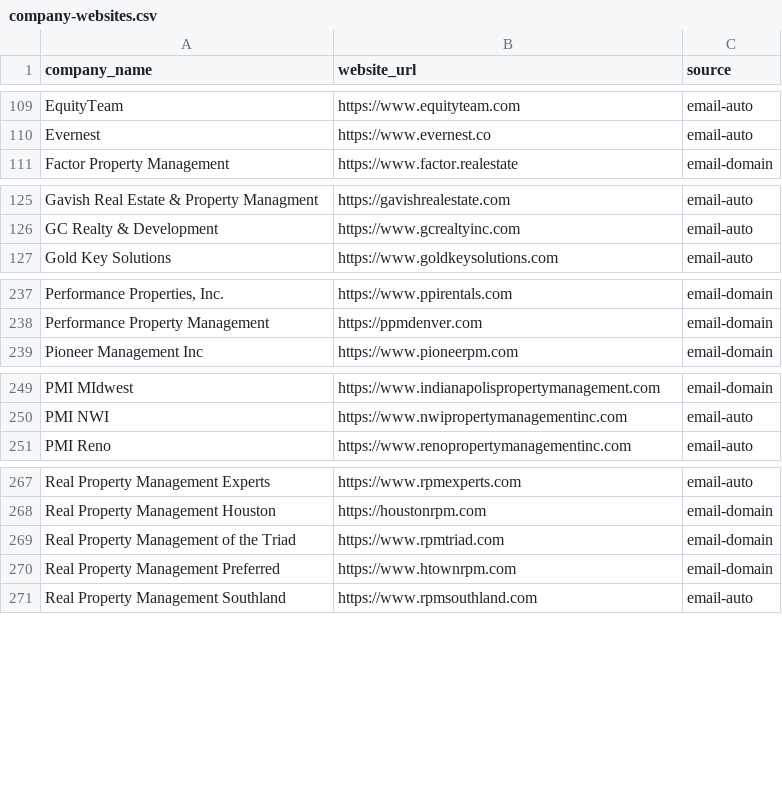
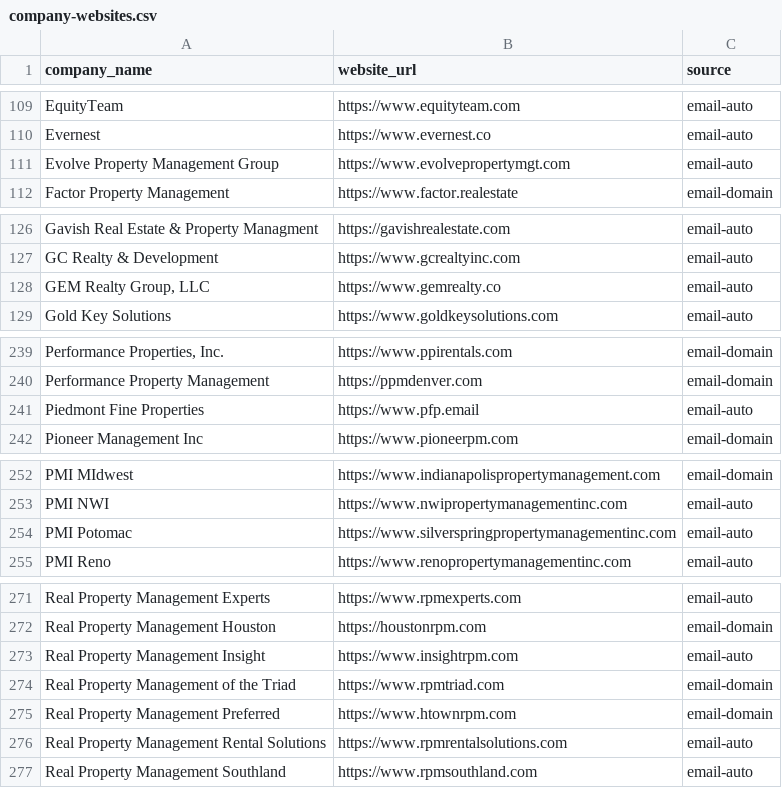
Before and after one commit to pslohmann/peterlohmann-website, a CSV file: data/company-websites.csv, drawn as a sheet; only a part is shown, gaps mark what is left out; the diff covers the shown part only; the diff names each change by its address in the sheet, - before the commit and + after, or states it on an @@ line.

```diff
--- a/data/company-websites.csv
+++ b/data/company-websites.csv
+row 111: Evolve Property Management Group | https://www.evolvepropertymgt.com | email-auto
+row 128: GEM Realty Group, LLC | https://www.gemrealty.co | email-auto
+row 241: Piedmont Fine Properties | https://www.pfp.email | email-auto
+row 254: PMI Potomac | https://www.silverspringpropertymanagementinc.com | email-auto
+row 273: Real Property Management Insight | https://www.insightrpm.com | email-auto
+row 276: Real Property Management Rental Solutions | https://www.rpmrentalsolutions.com | email-auto
```
Also changed, not shown: 1 added row elsewhere in this file, 5 other files.
